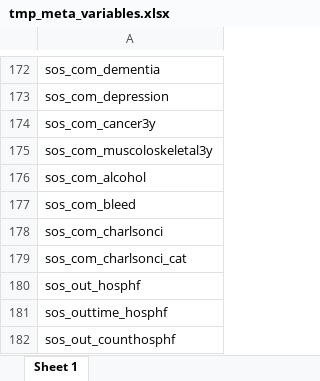
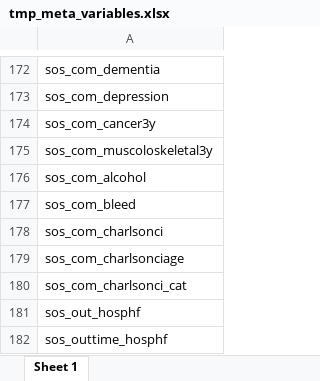
Before and after one commit to KIHeartFailure/shfdb4dm, an Excel workbook: metadata/tmp_meta_variables.xlsx, sheet Sheet 1, drawn as a sheet; only a part is shown, gaps mark what is left out; the shorter side is filled out with more unchanged rows; values as stored, in another font and other column widths than the file's, no borders; the diff names each change by its address in the sheet, - before the commit and + after, or states it on an @@ line.

```diff
--- a/metadata/tmp_meta_variables.xlsx (sheet Sheet 1)
+++ b/metadata/tmp_meta_variables.xlsx (sheet Sheet 1)
+row 179: sos_com_charlsonciage
```
Also changed, not shown: metadata/meta_variables.xlsx, 4 other files.
